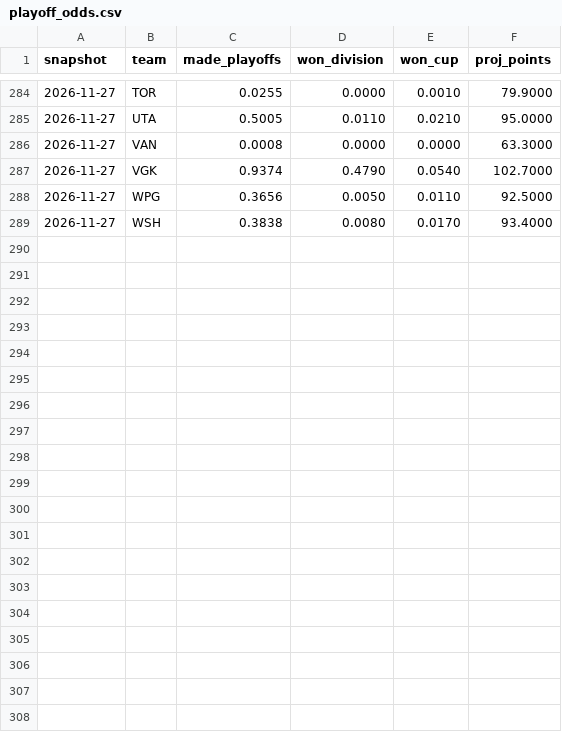
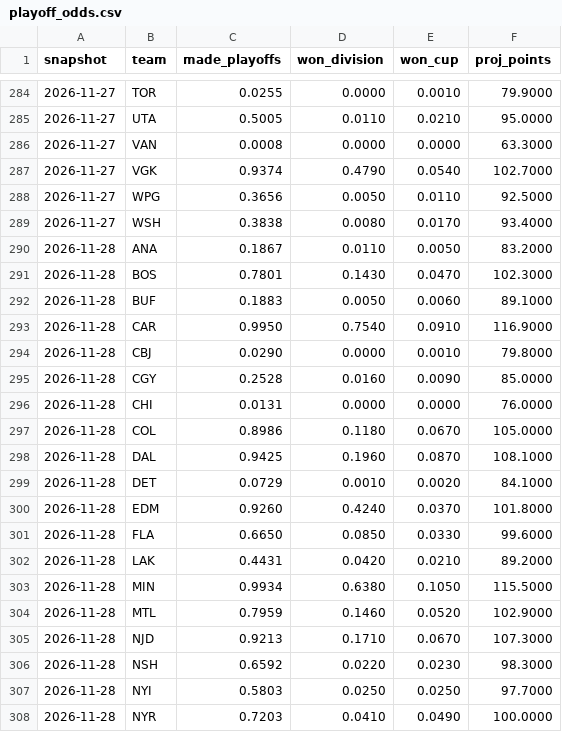
Before and after one commit to juhaopesonen/NHL-stats, a CSV file: data/2026-27/playoff_odds.csv, drawn as a sheet; only a part is shown, gaps mark what is left out; the diff covers the shown part only.

```diff
--- a/data/2026-27/playoff_odds.csv
+++ b/data/2026-27/playoff_odds.csv
@@ -289 +289,20 @@ snapshot,team,made_playoffs,won_division,won_cup,proj_points
 2026-11-27,WSH,0.3838,0.0080,0.0170,93.4000
+2026-11-28,ANA,0.1867,0.0110,0.0050,83.2000
+2026-11-28,BOS,0.7801,0.1430,0.0470,102.3000
+2026-11-28,BUF,0.1883,0.0050,0.0060,89.1000
+2026-11-28,CAR,0.9950,0.7540,0.0910,116.9000
+2026-11-28,CBJ,0.0290,0.0000,0.0010,79.8000
+2026-11-28,CGY,0.2528,0.0160,0.0090,85.0000
+2026-11-28,CHI,0.0131,0.0000,0.0000,76.0000
+2026-11-28,COL,0.8986,0.1180,0.0670,105.0000
+2026-11-28,DAL,0.9425,0.1960,0.0870,108.1000
+2026-11-28,DET,0.0729,0.0010,0.0020,84.1000
+2026-11-28,EDM,0.9260,0.4240,0.0370,101.8000
+2026-11-28,FLA,0.6650,0.0850,0.0330,99.6000
+2026-11-28,LAK,0.4431,0.0420,0.0210,89.2000
+2026-11-28,MIN,0.9934,0.6380,0.1050,115.5000
+2026-11-28,MTL,0.7959,0.1460,0.0520,102.9000
+2026-11-28,NJD,0.9213,0.1710,0.0670,107.3000
+2026-11-28,NSH,0.6592,0.0220,0.0230,98.3000
+2026-11-28,NYI,0.5803,0.0250,0.0250,97.7000
+2026-11-28,NYR,0.7203,0.0410,0.0490,100.0000
```
Also changed, not shown: 13 added rows elsewhere in this file, data/2026-27/games.csv, data/2026-27/goalies.csv, 14 other files.
